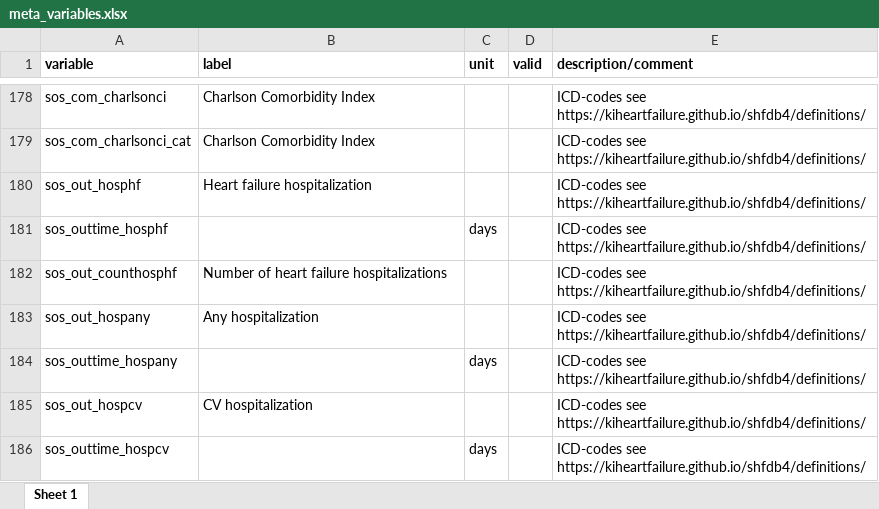
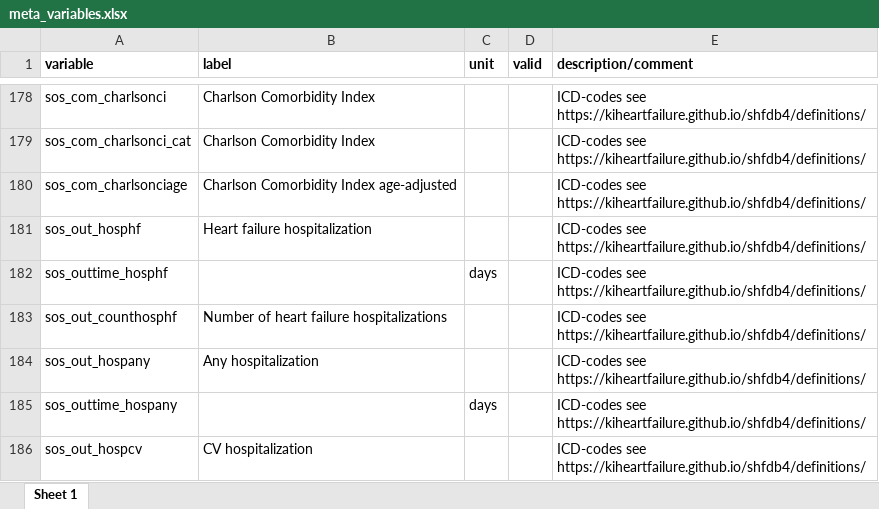
Before and after one commit to KIHeartFailure/shfdb4dm, an Excel workbook: metadata/meta_variables.xlsx, sheet Sheet 1, drawn as a sheet; only a part is shown, gaps mark what is left out; the shorter side is filled out with more unchanged rows; values as stored, in another font and other column widths than the file's, no borders; the diff names each change by its address in the sheet, - before the commit and + after, or states it on an @@ line.

```diff
--- a/metadata/meta_variables.xlsx (sheet Sheet 1)
+++ b/metadata/meta_variables.xlsx (sheet Sheet 1)
+row 180: sos_com_charlsonciage | Charlson Comorbidity Index age-adjusted |  |  | ICD-codes see https://kiheartfailure.github.io/shfdb4/definitions/
```
Also changed, not shown: metadata/tmp_meta_variables.xlsx, 4 other files.
